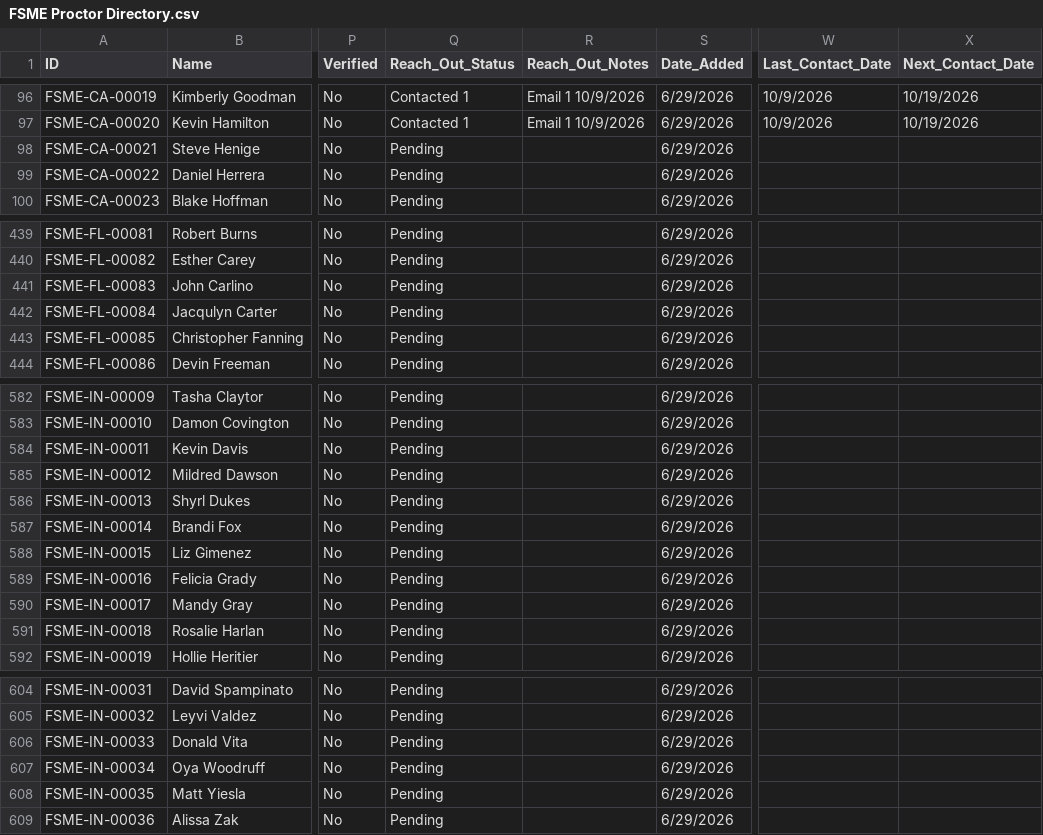
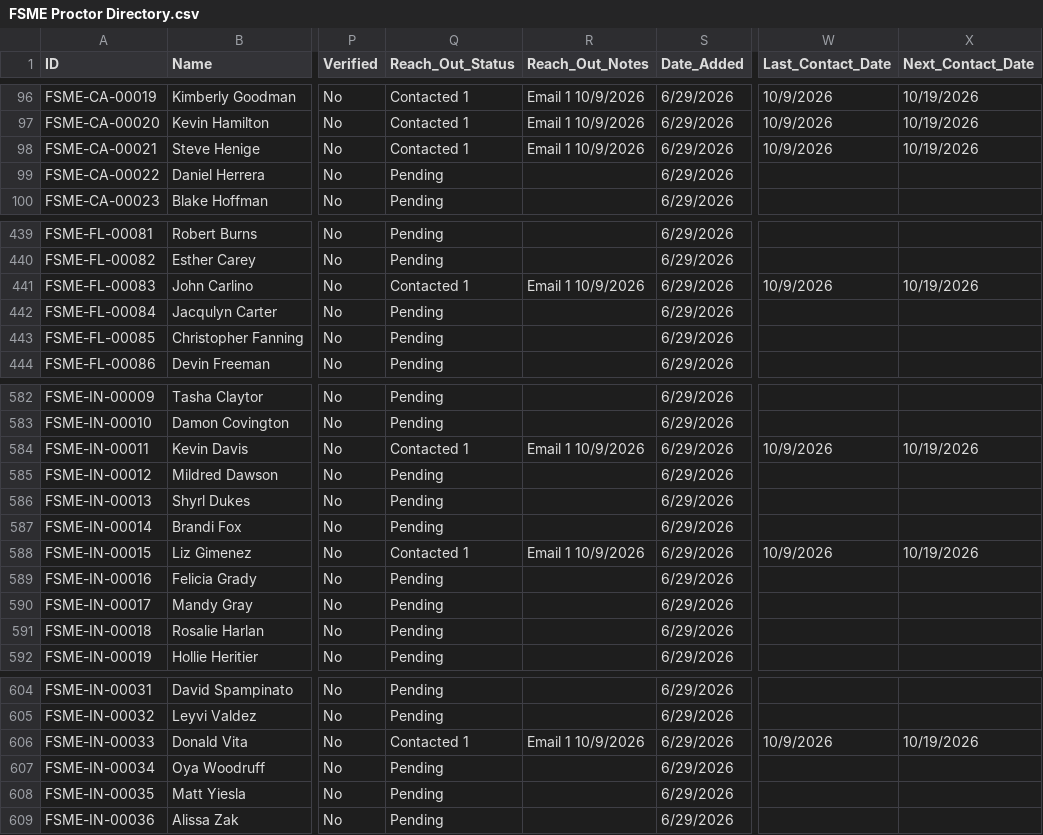
Before and after one commit to novernmanagement-coder/FSME-Tools, a CSV file: FoodSafetyMadeEasy/FSME Proctor Directory.csv, drawn as a sheet; only a part is shown, gaps mark what is left out; the diff names each change by its address in the sheet, - before the commit and + after, or states it on an @@ line.

Commit message:
Outreach: 5 emails sent

```diff
--- a/FoodSafetyMadeEasy/FSME Proctor Directory.csv
+++ b/FoodSafetyMadeEasy/FSME Proctor Directory.csv
-Q98 (Reach_Out_Status): Pending
+Q98 (Reach_Out_Status): Contacted 1
-R98 (Reach_Out_Notes): (empty)
+R98 (Reach_Out_Notes): Email 1 10/9/2026
-W98 (Last_Contact_Date): (empty)
+W98 (Last_Contact_Date): 10/9/2026
-X98 (Next_Contact_Date): (empty)
+X98 (Next_Contact_Date): 10/19/2026
-Q441 (Reach_Out_Status): Pending
+Q441 (Reach_Out_Status): Contacted 1
-R441 (Reach_Out_Notes): (empty)
+R441 (Reach_Out_Notes): Email 1 10/9/2026
-W441 (Last_Contact_Date): (empty)
+W441 (Last_Contact_Date): 10/9/2026
-X441 (Next_Contact_Date): (empty)
+X441 (Next_Contact_Date): 10/19/2026
-Q584 (Reach_Out_Status): Pending
+Q584 (Reach_Out_Status): Contacted 1
-R584 (Reach_Out_Notes): (empty)
+R584 (Reach_Out_Notes): Email 1 10/9/2026
-W584 (Last_Contact_Date): (empty)
+W584 (Last_Contact_Date): 10/9/2026
-X584 (Next_Contact_Date): (empty)
+X584 (Next_Contact_Date): 10/19/2026
-Q588 (Reach_Out_Status): Pending
+Q588 (Reach_Out_Status): Contacted 1
-R588 (Reach_Out_Notes): (empty)
+R588 (Reach_Out_Notes): Email 1 10/9/2026
-W588 (Last_Contact_Date): (empty)
+W588 (Last_Contact_Date): 10/9/2026
-X588 (Next_Contact_Date): (empty)
+X588 (Next_Contact_Date): 10/19/2026
-Q606 (Reach_Out_Status): Pending
+Q606 (Reach_Out_Status): Contacted 1
-R606 (Reach_Out_Notes): (empty)
+R606 (Reach_Out_Notes): Email 1 10/9/2026
-W606 (Last_Contact_Date): (empty)
+W606 (Last_Contact_Date): 10/9/2026
-X606 (Next_Contact_Date): (empty)
+X606 (Next_Contact_Date): 10/19/2026
```
